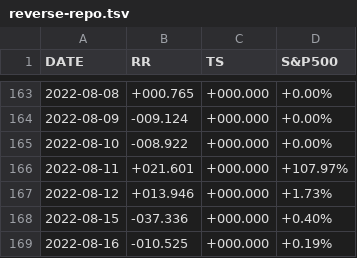
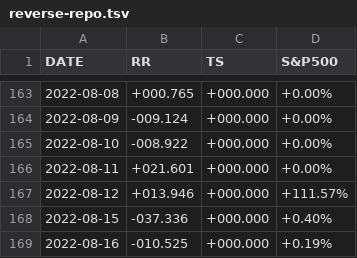
Before and after one commit to stockaitkenwaterman/reverse-repo, a TSV file: reverse-repo.tsv, drawn as a sheet; only a part is shown, gaps mark what is left out.

Commit message:
no comment is good comment

```diff
--- a/reverse-repo.tsv
+++ b/reverse-repo.tsv
@@ -165,4 +165,4 @@ DATE	RR	TS	S&P500
 2022-08-10	-008.922	+000.000	+0.00%
-2022-08-11	+021.601	+000.000	+107.97%
-2022-08-12	+013.946	+000.000	+1.73%
+2022-08-11	+021.601	+000.000	+0.00%
+2022-08-12	+013.946	+000.000	+111.57%
 2022-08-15	-037.336	+000.000	+0.40%
```
